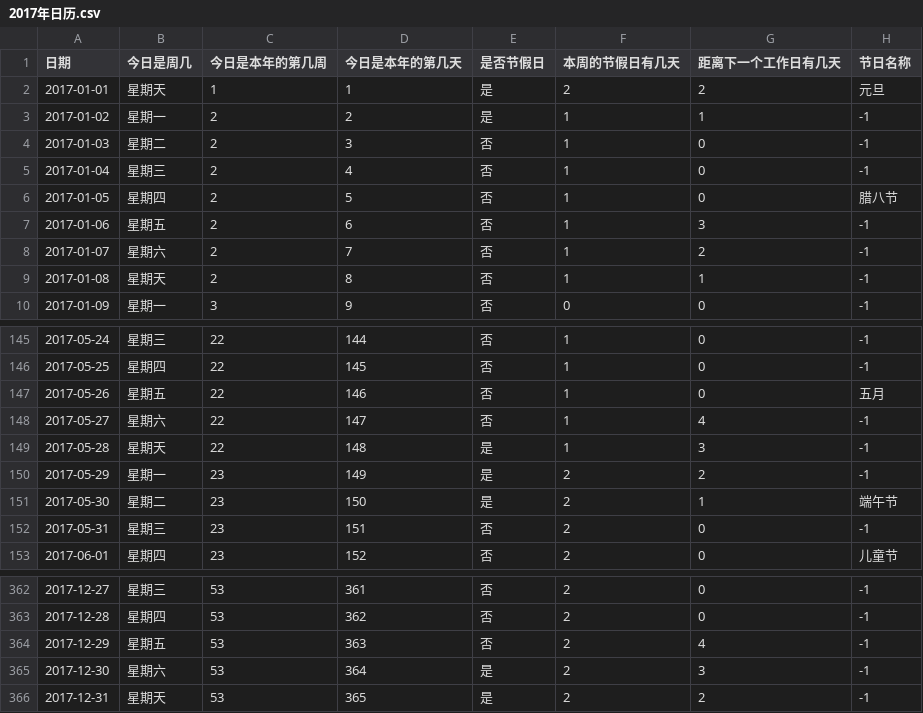
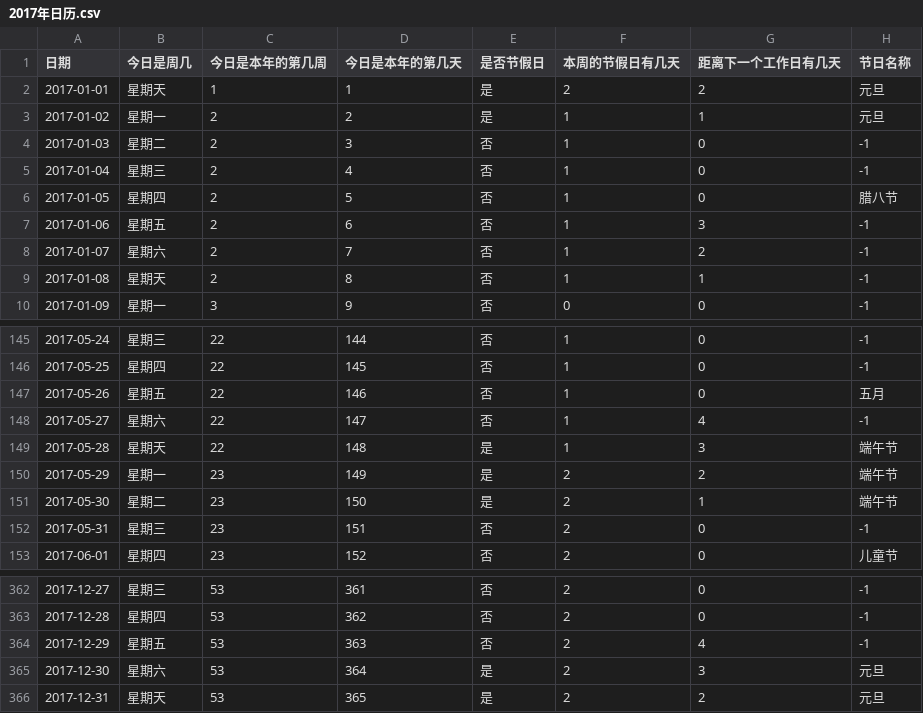
Before and after one commit to Thea2/CalenderCralwer, a CSV file: 2017年日历.csv, drawn as a sheet; only a part is shown, gaps mark what is left out; the diff covers the shown part only.

```diff
--- a/2017年日历.csv
+++ b/2017年日历.csv
@@ -2,3 +2,3 @@
 2017-01-01,星期天,1,1,是,2,2,元旦
-2017-01-02,星期一,2,2,是,1,1,-1
+2017-01-02,星期一,2,2,是,1,1,元旦
 2017-01-03,星期二,2,3,否,1,0,-1
@@ -148,4 +148,4 @@
 2017-05-27,星期六,22,147,否,1,4,-1
-2017-05-28,星期天,22,148,是,1,3,-1
-2017-05-29,星期一,23,149,是,2,2,-1
+2017-05-28,星期天,22,148,是,1,3,端午节
+2017-05-29,星期一,23,149,是,2,2,端午节
 2017-05-30,星期二,23,150,是,2,1,端午节
@@ -364,3 +364,3 @@
 2017-12-29,星期五,53,363,否,2,4,-1
-2017-12-30,星期六,53,364,是,2,3,-1
-2017-12-31,星期天,53,365,是,2,2,-1
+2017-12-30,星期六,53,364,是,2,3,元旦
+2017-12-31,星期天,53,365,是,2,2,元旦
```
Also changed, not shown: 15 edited cells elsewhere in this file, 4 other files.
